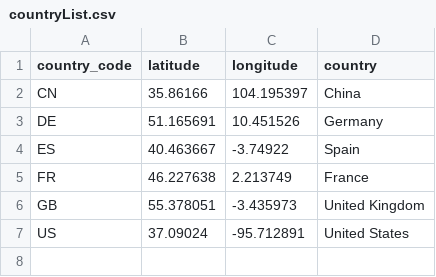
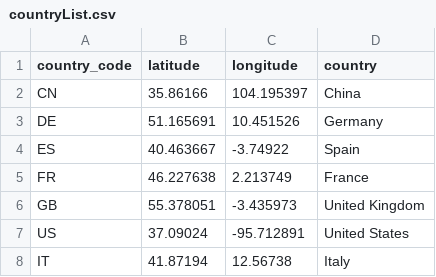
Before and after one commit to shatpr/testViz, a CSV file: data/countryList.csv, drawn as a sheet.

Commit message:
Update countryList.csv

```diff
--- a/data/countryList.csv
+++ b/data/countryList.csv
@@ -7 +7,2 @@ GB,55.378051,-3.435973,United Kingdom
 US,37.09024,-95.712891,United States
+IT,41.87194,12.56738,Italy
```
